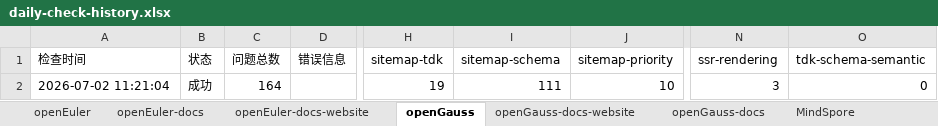
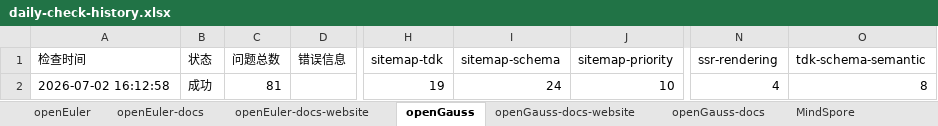
Before and after one commit to zjwmiao/daily-check, an Excel workbook: daily-check-history.xlsx, sheet openGauss, drawn as a sheet; only a part is shown, gaps mark what is left out; values as stored, in another font and other column widths than the file's, no borders; the diff names each change by its address in the sheet, - before the commit and + after, or states it on an @@ line.

Commit message:
docs: 更新 daily check 历史 2026-07-02

```diff
--- a/daily-check-history.xlsx (sheet openGauss)
+++ b/daily-check-history.xlsx (sheet openGauss)
-A2 (检查时间): 2026-07-02 11:21:04
+A2 (检查时间): 2026-07-02 16:12:58
-C2 (问题总数): 164
+C2 (问题总数): 81
-I2 (sitemap-schema): 111
+I2 (sitemap-schema): 24
-N2 (ssr-rendering): 3
+N2 (ssr-rendering): 4
-O2 (tdk-schema-semantic): 0
+O2 (tdk-schema-semantic): 8
```
